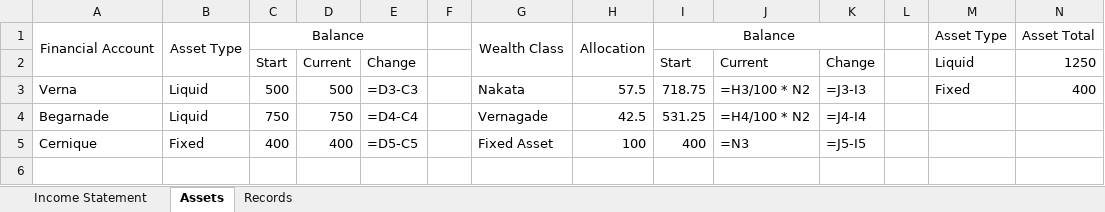
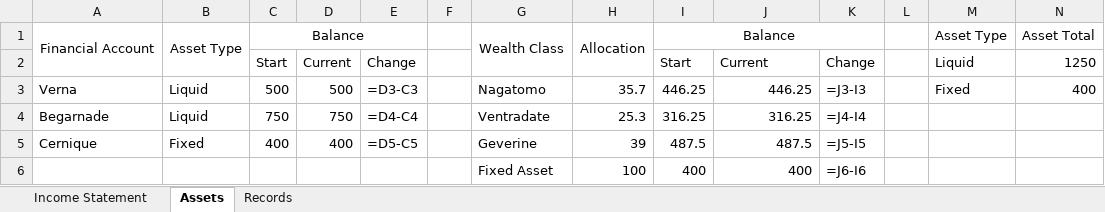
Before and after one commit to fabianL51/Vinager, an Excel workbook: exe/2022_FinancialRecords.xlsx, sheet Assets, drawn as a sheet; values as stored, in another font and other column widths than the file's, no borders; formulas without a stored value are shown as written; the diff names each change by its address in the sheet, - before the commit and + after, or states it on an @@ line.

```diff
--- a/exe/2022_FinancialRecords.xlsx (sheet Assets)
+++ b/exe/2022_FinancialRecords.xlsx (sheet Assets)
-G3: Nakata
+G3: Nagatomo
-H3: 57.5
+H3: 35.7
-I3: 718.75
+I3: 446.25
-J3: =H3/100 * N2
+J3: 446.25
-G4: Vernagade
+G4: Ventradate
-H4: 42.5
+H4: 25.3
-I4: 531.25
+I4: 316.25
-J4: =H4/100 * N2
+J4: 316.25
-G5: Fixed Asset
+G5: Geverine
-H5: 100
+H5: 39
-I5: 400
+I5: 487.5
-J5: =N3
+J5: 487.5
+row 6:  |  |  |  |  |  | Fixed Asset | 100 | 400 | 400 | =J6-I6
```
Also changed, not shown: sheet Records, exe/Backup/2022_FinancialRecords.xlsx, exe/Backup/Utilities.xlsx, 56 other files.
